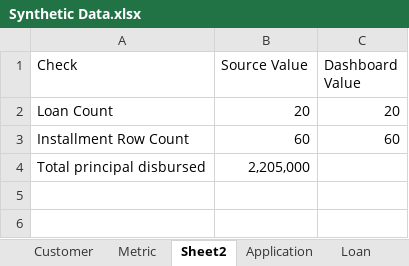
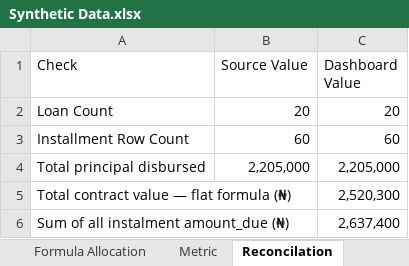
Before and after one commit to Naza1411/CreditRiskAnalysis, an Excel workbook: week_1/Synthetic Data.xlsx, sheet Reconcilation, drawn as a sheet; values as stored, in another font and other column widths than the file's, no borders; the diff names each change by its address in the sheet, - before the commit and + after, or states it on an @@ line.

```diff
--- a/week_1/Synthetic Data.xlsx (sheet Reconcilation)
+++ b/week_1/Synthetic Data.xlsx (sheet Reconcilation)
-sheet tab: Sheet2
+sheet tab: Reconcilation
-C4 (Dashboard Value): (empty)
+C4 (Dashboard Value): 2,205,000
+row 5: Total contract value — flat formula (₦) |  | 2,520,300
+row 6: Sum of all instalment amount_due (₦) |  | 2,637,400
```
Also changed, not shown: other sheet tabs, charts or pictures, week_2/Input Data.xlsx, 1 other file.
